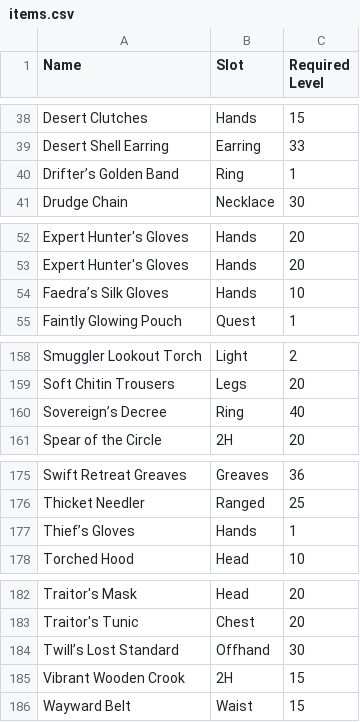
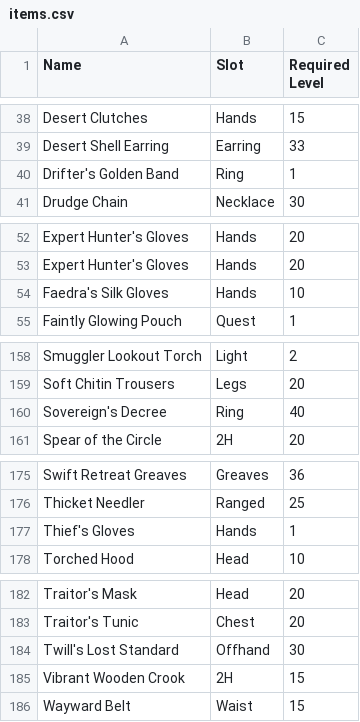
Before and after one commit to beesofknowledge/bok-site, a CSV file: docs/.vitepress/data/items.csv, drawn as a sheet; only a part is shown, gaps mark what is left out; the diff covers the shown part only.

```diff
--- a/docs/.vitepress/data/items.csv
+++ b/docs/.vitepress/data/items.csv
@@ -39,3 +39,3 @@ Desert Clutches,Hands,15
 Desert Shell Earring,Earring,33
-Drifter’s Golden Band,Ring,1
+Drifter's Golden Band,Ring,1
 Drudge Chain,Necklace,30
@@ -53,3 +53,3 @@ Expert Hunter's Gloves,Hands,20
 Expert Hunter's Gloves,Hands,20
-Faedra’s Silk Gloves,Hands,10
+Faedra's Silk Gloves,Hands,10
 Faintly Glowing Pouch,Quest,1
@@ -159,3 +159,3 @@ Smuggler Lookout Torch,Light,2
 Soft Chitin Trousers,Legs,20
-Sovereign’s Decree,Ring,40
+Sovereign's Decree,Ring,40
 Spear of the Circle,2H,20
@@ -176,3 +176,3 @@ Swift Retreat Greaves,Greaves,36
 Thicket Needler,Ranged,25
-Thief’s Gloves,Hands,1
+Thief's Gloves,Hands,1
 Torched Hood,Head,10
@@ -183,3 +183,3 @@ Traitor's Mask,Head,20
 Traitor's Tunic,Chest,20
-Twill’s Lost Standard,Offhand,30
+Twill's Lost Standard,Offhand,30
 Vibrant Wooden Crook,2H,15
```
Also changed, not shown: 15 edited cells elsewhere in this file.
